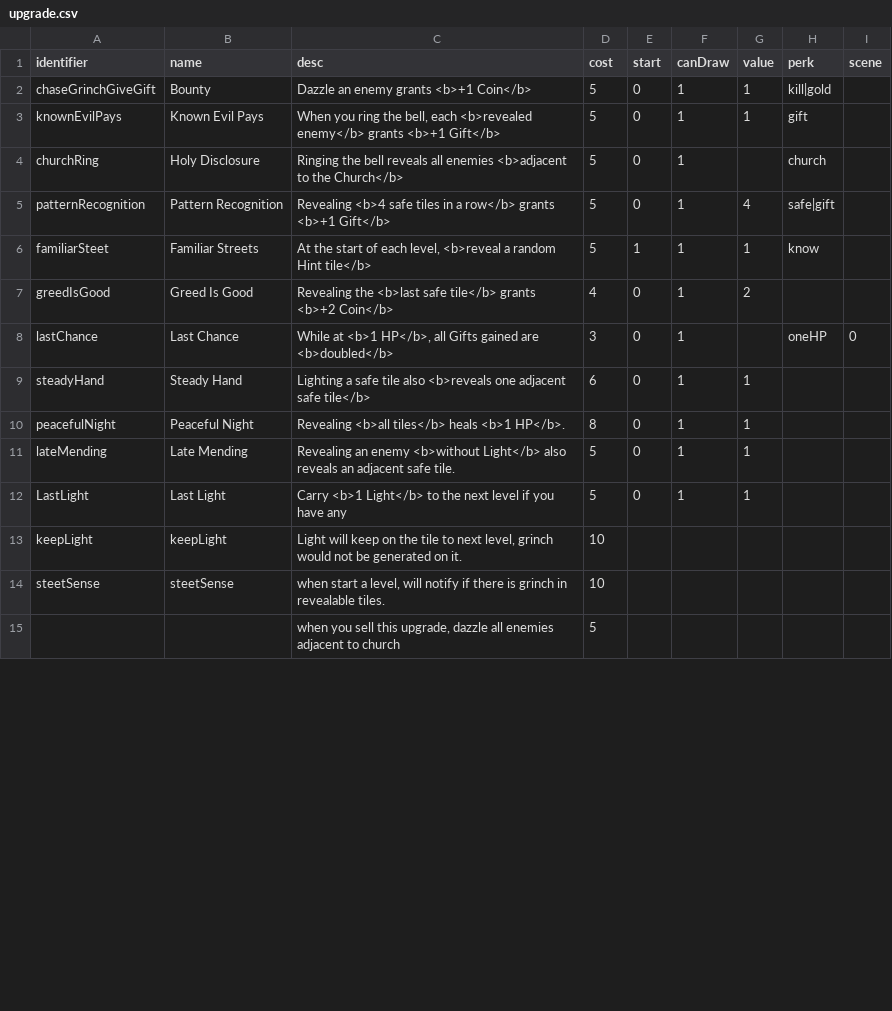
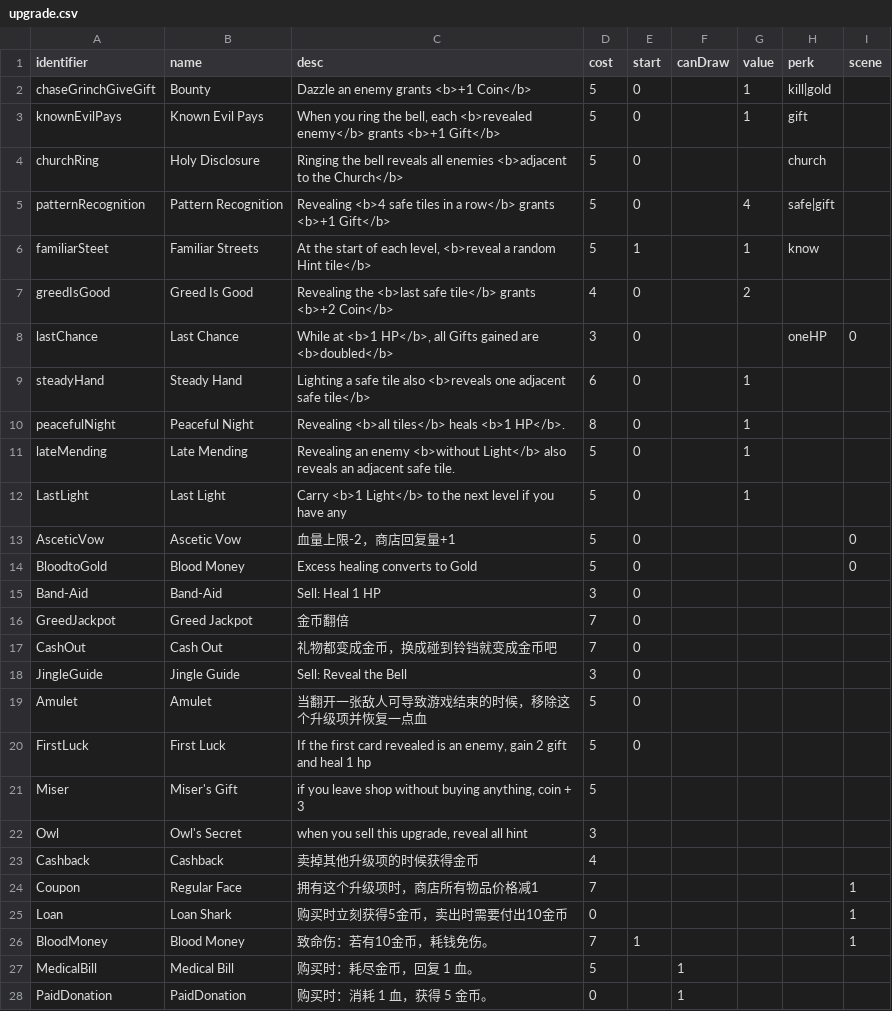
Before and after one commit to shshwdr/christmasLightRing, a CSV file: Assets/Resources/csv/upgrade.csv, drawn as a sheet; only a part is shown; the shorter side is filled out with more unchanged rows; the diff covers the shown part only.

```diff
--- a/Assets/Resources/csv/upgrade.csv
+++ b/Assets/Resources/csv/upgrade.csv
@@ -1,12 +1,28 @@
 identifier,name,desc,cost,start,canDraw,value,perk,scene
-chaseGrinchGiveGift,Bounty,Dazzle an enemy grants <b>+1 Coin</b>,5,0,1,1,kill|gold,
-knownEvilPays,Known Evil Pays,"When you ring the bell, each <b>revealed enemy</b> grants <b>+1 Gift</b>",5,0,1,1,gift,
-churchRing,Holy Disclosure,Ringing the bell reveals all enemies <b>adjacent to the Church</b>,5,0,1,,church,
-patternRecognition,Pattern Recognition,Revealing <b>4 safe tiles in a row</b> grants <b>+1 Gift</b>,5,0,1,4,safe|gift,
-familiarSteet,Familiar Streets,"At the start of each level, <b>reveal a random Hint tile</b>",5,1,1,1,know,
-greedIsGood,Greed Is Good,Revealing the <b>last safe tile</b> grants <b>+2 Coin</b>,4,0,1,2,,
-lastChance,Last Chance,"While at <b>1 HP</b>, all Gifts gained are <b>doubled</b>",3,0,1,,oneHP,0
-steadyHand,Steady Hand,Lighting a safe tile also <b>reveals one adjacent safe tile</b>,6,0,1,1,,
-peacefulNight,Peaceful Night,Revealing <b>all tiles</b> heals <b>1 HP</b>.,8,0,1,1,,
-lateMending,Late Mending,Revealing an enemy <b>without Light</b> also reveals an adjacent safe tile.,5,0,1,1,,
-LastLight,Last Light,Carry <b>1 Light</b> to the next level if you have any,5,0,1,1,,
+chaseGrinchGiveGift,Bounty,Dazzle an enemy grants <b>+1 Coin</b>,5,0,,1,kill|gold,
+knownEvilPays,Known Evil Pays,"When you ring the bell, each <b>revealed enemy</b> grants <b>+1 Gift</b>",5,0,,1,gift,
+churchRing,Holy Disclosure,Ringing the bell reveals all enemies <b>adjacent to the Church</b>,5,0,,,church,
+patternRecognition,Pattern Recognition,Revealing <b>4 safe tiles in a row</b> grants <b>+1 Gift</b>,5,0,,4,safe|gift,
+familiarSteet,Familiar Streets,"At the start of each level, <b>reveal a random Hint tile</b>",5,1,,1,know,
+greedIsGood,Greed Is Good,Revealing the <b>last safe tile</b> grants <b>+2 Coin</b>,4,0,,2,,
+lastChance,Last Chance,"While at <b>1 HP</b>, all Gifts gained are <b>doubled</b>",3,0,,,oneHP,0
+steadyHand,Steady Hand,Lighting a safe tile also <b>reveals one adjacent safe tile</b>,6,0,,1,,
+peacefulNight,Peaceful Night,Revealing <b>all tiles</b> heals <b>1 HP</b>.,8,0,,1,,
+lateMending,Late Mending,Revealing an enemy <b>without Light</b> also reveals an adjacent safe tile.,5,0,,1,,
+LastLight,Last Light,Carry <b>1 Light</b> to the next level if you have any,5,0,,1,,
+AsceticVow,Ascetic Vow,血量上限-2，商店回复量+1,5,0,,,,0
+BloodtoGold,Blood Money,Excess healing converts to Gold,5,0,,,,0
+Band-Aid,Band-Aid,Sell: Heal 1 HP,3,0,,,,
+GreedJackpot,Greed Jackpot,金币翻倍,7,0,,,,
+CashOut,Cash Out,礼物都变成金币，换成碰到铃铛就变成金币吧,7,0,,,,
+JingleGuide,Jingle Guide,Sell: Reveal the Bell,3,0,,,,
+Amulet,Amulet,当翻开一张敌人可导致游戏结束的时候，移除这个升级项并恢复一点血,5,0,,,,
+FirstLuck,First Luck,"If the first card revealed is an enemy, gain 2 gift and heal 1 hp",5,0,,,,
+Miser,Miser's Gift,"if you leave shop without buying anything, coin + 3",5,,,,,
+Owl,Owl's Secret,"when you sell this upgrade, reveal all hint",3,,,,,
+Cashback,Cashback,卖掉其他升级项的时候获得金币,4,,,,,
+Coupon,Regular Face,拥有这个升级项时，商店所有物品价格减1,7,,,,,1
+Loan,Loan Shark,购买时立刻获得5金币，卖出时需要付出10金币,0,,,,,1
+BloodMoney,Blood Money,致命伤：若有10金币，耗钱免伤。,7,1,,,,1
+MedicalBill,Medical Bill,购买时：耗尽金币，回复 1 血。,5,,1,,,
+PaidDonation,PaidDonation,购买时：消耗 1 血，获得 5 金币。,0,,1,,,
```
Also changed, not shown: 13 removed rows and 1 moved row elsewhere in this file, Assets/Localization/GameText.csv, 8 other files.
